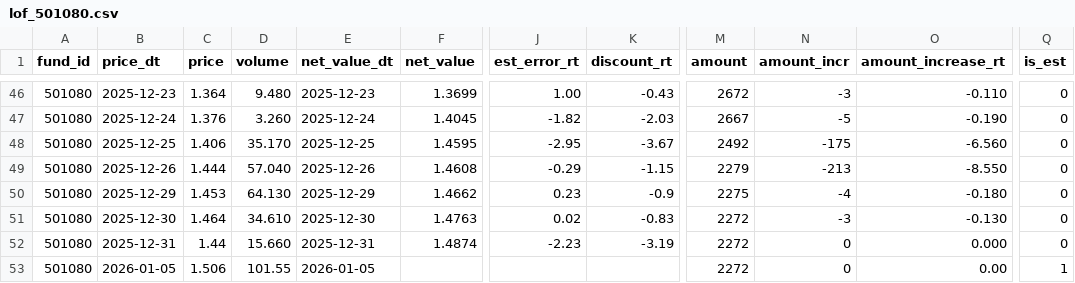
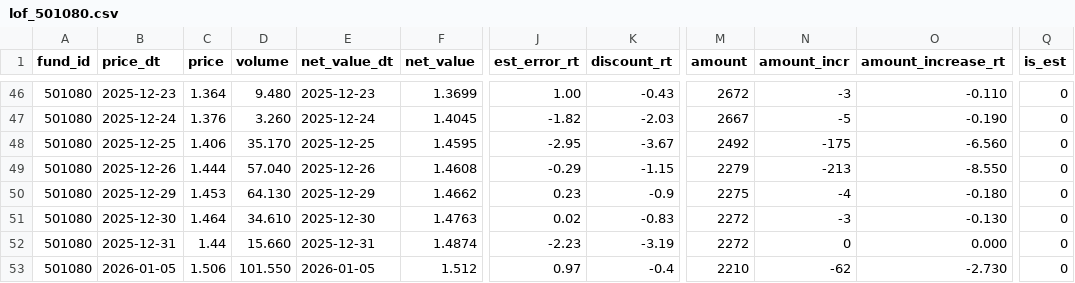
Before and after one commit to skyz72432-max/lof-arbitrage, a CSV file: data/lof_501080.csv, drawn as a sheet; only a part is shown, gaps mark what is left out; the diff names each change by its address in the sheet, - before the commit and + after, or states it on an @@ line.

```diff
--- a/data/lof_501080.csv
+++ b/data/lof_501080.csv
-D53 (volume): 101.55
+D53 (volume): 101.550
-F53 (net_value): (empty)
+F53 (net_value): 1.512
-J53 (est_error_rt): (empty)
+J53 (est_error_rt): 0.97
-K53 (discount_rt): (empty)
+K53 (discount_rt): -0.4
-M53 (amount): 2272
+M53 (amount): 2210
-N53 (amount_incr): 0
+N53 (amount_incr): -62
-O53 (amount_increase_rt): 0.00
+O53 (amount_increase_rt): -2.730
-Q53 (is_est): 1
+Q53 (is_est): 0
```
Also changed, not shown: data/lof_161729.csv, data/lof_165520.csv, 45 other files.
